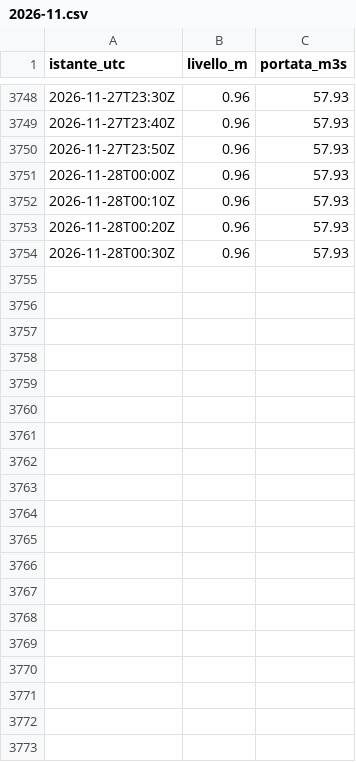
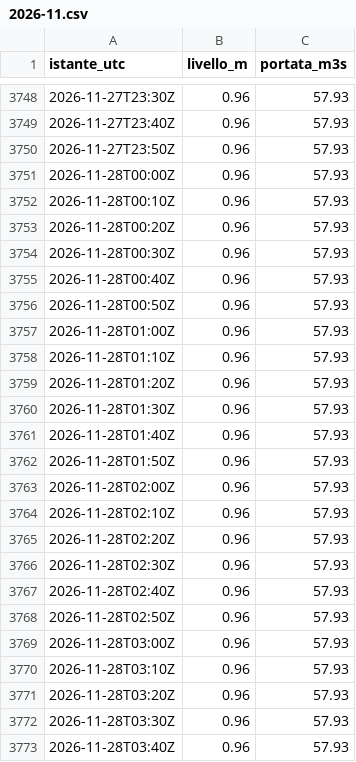
Before and after one commit to simone-9/Server-app1, a CSV file: dati/300015468/2026-11.csv, drawn as a sheet; only a part is shown, gaps mark what is left out; the diff covers the shown part only; the diff names each change by its address in the sheet, - before the commit and + after, or states it on an @@ line.

```diff
--- a/dati/300015468/2026-11.csv
+++ b/dati/300015468/2026-11.csv
+row 3755: 2026-11-28T00:40Z | 0.96 | 57.93
+row 3756: 2026-11-28T00:50Z | 0.96 | 57.93
+row 3757: 2026-11-28T01:00Z | 0.96 | 57.93
+row 3758: 2026-11-28T01:10Z | 0.96 | 57.93
+row 3759: 2026-11-28T01:20Z | 0.96 | 57.93
+row 3760: 2026-11-28T01:30Z | 0.96 | 57.93
+row 3761: 2026-11-28T01:40Z | 0.96 | 57.93
+row 3762: 2026-11-28T01:50Z | 0.96 | 57.93
+row 3763: 2026-11-28T02:00Z | 0.96 | 57.93
+row 3764: 2026-11-28T02:10Z | 0.96 | 57.93
+row 3765: 2026-11-28T02:20Z | 0.96 | 57.93
+row 3766: 2026-11-28T02:30Z | 0.96 | 57.93
+row 3767: 2026-11-28T02:40Z | 0.96 | 57.93
+row 3768: 2026-11-28T02:50Z | 0.96 | 57.93
+row 3769: 2026-11-28T03:00Z | 0.96 | 57.93
+row 3770: 2026-11-28T03:10Z | 0.96 | 57.93
+row 3771: 2026-11-28T03:20Z | 0.96 | 57.93
+row 3772: 2026-11-28T03:30Z | 0.96 | 57.93
+row 3773: 2026-11-28T03:40Z | 0.96 | 57.93
```
Also changed, not shown: 15 added rows elsewhere in this file, dati/300005751/2026-11.csv, dati/300005777/2026-11.csv, 15 other files.
